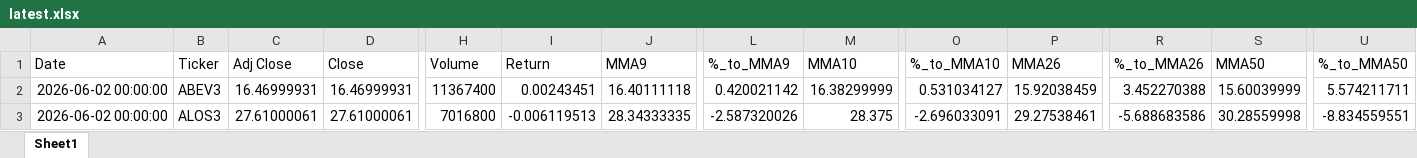
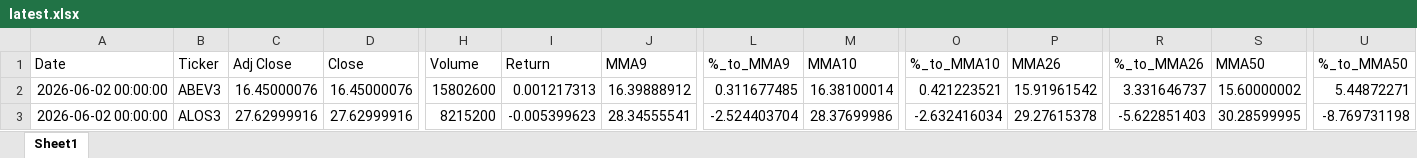
Before and after one commit to GiovanniCharret/robusta_market_analysis, an Excel workbook: site/data/latest.xlsx, sheet Sheet1, drawn as a sheet; only a part is shown, gaps mark what is left out; values as stored, in another font and other column widths than the file's, no borders; the diff covers the shown part only; the diff names each change by its address in the sheet, - before the commit and + after, or states it on an @@ line.

```diff
--- a/site/data/latest.xlsx (sheet Sheet1)
+++ b/site/data/latest.xlsx (sheet Sheet1)
-C2 (Adj Close): 16.46999931
+C2 (Adj Close): 16.45000076
-D2 (Close): 16.46999931
+D2 (Close): 16.45000076
-H2 (Volume): 11367400
+H2 (Volume): 15802600
-I2 (Return): 0.00243451
+I2 (Return): 0.001217313
-J2 (MMA9): 16.40111118
+J2 (MMA9): 16.39888912
-L2 (%_to_MMA9): 0.420021142
+L2 (%_to_MMA9): 0.311677485
-M2 (MMA10): 16.38299999
+M2 (MMA10): 16.38100014
-O2 (%_to_MMA10): 0.531034127
+O2 (%_to_MMA10): 0.421223521
-P2 (MMA26): 15.92038459
+P2 (MMA26): 15.91961542
-R2 (%_to_MMA26): 3.452270388
+R2 (%_to_MMA26): 3.331646737
-S2 (MMA50): 15.60039999
+S2 (MMA50): 15.60000002
-U2 (%_to_MMA50): 5.574211711
+U2 (%_to_MMA50): 5.44872271
-C3 (Adj Close): 27.61000061
+C3 (Adj Close): 27.62999916
-D3 (Close): 27.61000061
+D3 (Close): 27.62999916
-H3 (Volume): 7016800
+H3 (Volume): 8215200
-I3 (Return): -0.006119513
+I3 (Return): -0.005399623
-J3 (MMA9): 28.34333335
+J3 (MMA9): 28.34555541
-L3 (%_to_MMA9): -2.587320026
+L3 (%_to_MMA9): -2.524403704
-M3 (MMA10): 28.375
+M3 (MMA10): 28.37699986
-O3 (%_to_MMA10): -2.696033091
+O3 (%_to_MMA10): -2.632416034
-P3 (MMA26): 29.27538461
+P3 (MMA26): 29.27615378
-R3 (%_to_MMA26): -5.688683586
+R3 (%_to_MMA26): -5.622851403
-S3 (MMA50): 30.28559998
+S3 (MMA50): 30.28599995
-U3 (%_to_MMA50): -8.834559551
+U3 (%_to_MMA50): -8.769731198
```
Also changed, not shown: 1505 edited cells elsewhere in this sheet, 1 other file.
